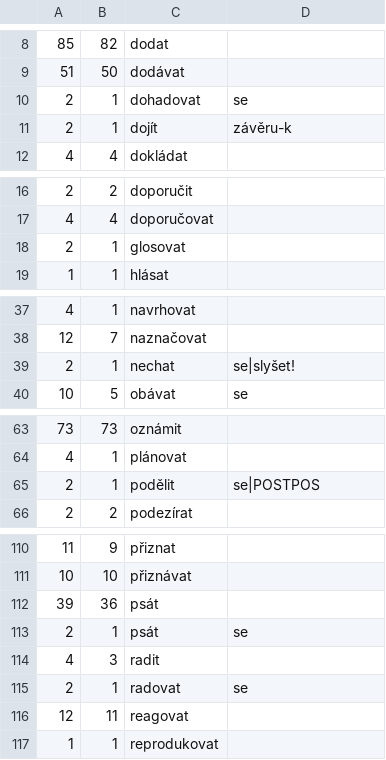
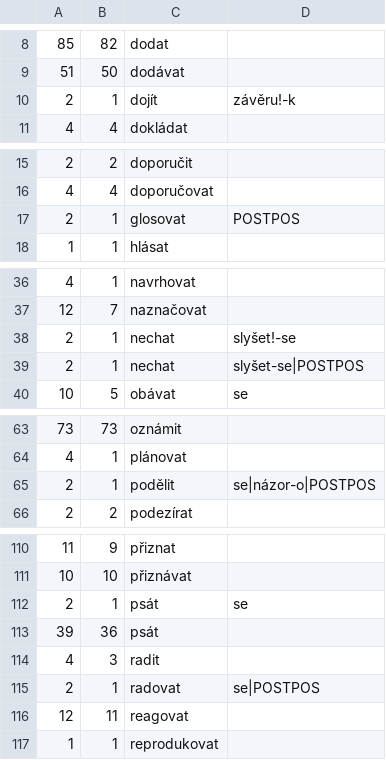
Before and after one commit to ufal/soudec, a CSV file: system/resources/phrases_reliability.csv, drawn as a sheet; only a part is shown, gaps mark what is left out; the diff covers the shown part only.

Commit message:
Solving problematic phrases, up to 'radovat se'
git-svn-id: https://svn.ms.mff.cuni.cz/svn/signal_a_sum/source_detection/Perl_UDPipeREST@98 a32e68db-fe4c-4835-81c6-61a328cef007

```diff
--- a/system/resources/phrases_reliability.csv
+++ b/system/resources/phrases_reliability.csv
@@ -9,4 +9,3 @@
 51	50	dodávat	
-2	1	dohadovat	se
-2	1	dojít	závěru-k
+2	1	dojít	závěru!-k
 4	4	dokládat	
@@ -17,3 +16,3 @@
 4	4	doporučovat	
-2	1	glosovat	
+2	1	glosovat	POSTPOS
 1	1	hlásat	
@@ -38,3 +37,4 @@
 12	7	naznačovat	
-2	1	nechat	se|slyšet!
+2	1	nechat	slyšet!-se
+2	1	nechat	slyšet-se|POSTPOS
 10	5	obávat	se
@@ -64,3 +64,3 @@
 4	1	plánovat	
-2	1	podělit	se|POSTPOS
+2	1	podělit	se|názor-o|POSTPOS
 2	2	podezírat	
@@ -111,6 +111,6 @@
 10	10	přiznávat	
+2	1	psát	se
 39	36	psát	
-2	1	psát	se
 4	3	radit	
-2	1	radovat	se
+2	1	radovat	se|POSTPOS
 12	11	reagovat	
```
Also changed, not shown: 1 edited cell elsewhere in this file, 2 other files.
